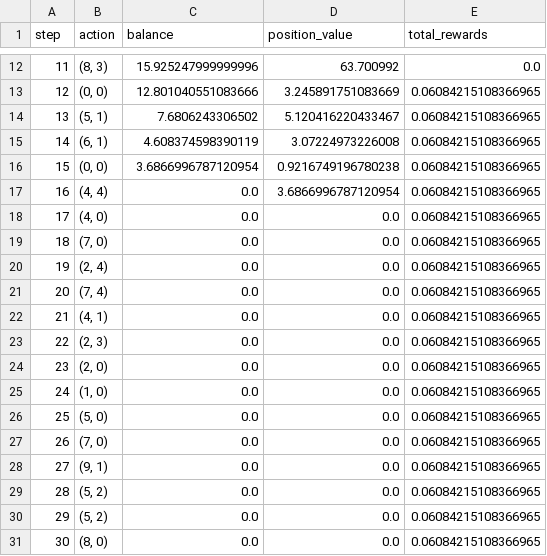
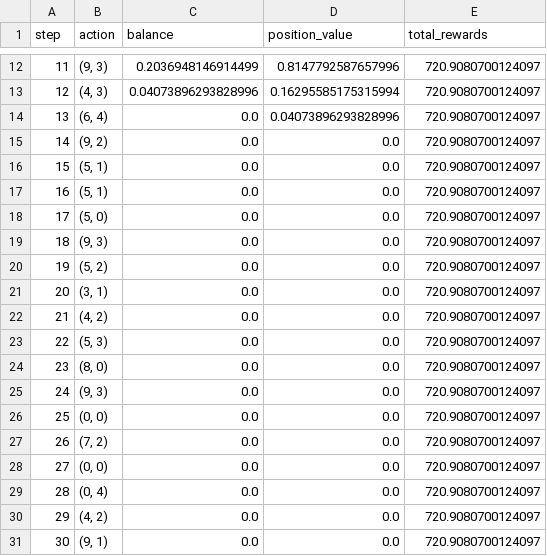
Before and after one commit to arjunmahesh1/DeFi-Codebase, a CSV file: ewa-rl-env/results/evaluation_results.csv, drawn as a sheet; only a part is shown, gaps mark what is left out; the diff covers the shown part only.

```diff
--- a/ewa-rl-env/results/evaluation_results.csv
+++ b/ewa-rl-env/results/evaluation_results.csv
@@ -12,20 +12,20 @@ step,action,balance,position_value,total_rewards
-11,"(8, 3)",15.925247999999996,63.700992,0.0
-12,"(0, 0)",12.801040551083666,3.245891751083669,0.06084215108366965
-13,"(5, 1)",7.6806243306502,5.120416220433467,0.06084215108366965
-14,"(6, 1)",4.608374598390119,3.07224973226008,0.06084215108366965
-15,"(0, 0)",3.6866996787120954,0.9216749196780238,0.06084215108366965
-16,"(4, 4)",0.0,3.6866996787120954,0.06084215108366965
-17,"(4, 0)",0.0,0.0,0.06084215108366965
-18,"(7, 0)",0.0,0.0,0.06084215108366965
-19,"(2, 4)",0.0,0.0,0.06084215108366965
-20,"(7, 4)",0.0,0.0,0.06084215108366965
-21,"(4, 1)",0.0,0.0,0.06084215108366965
-22,"(2, 3)",0.0,0.0,0.06084215108366965
-23,"(2, 0)",0.0,0.0,0.06084215108366965
-24,"(1, 0)",0.0,0.0,0.06084215108366965
-25,"(5, 0)",0.0,0.0,0.06084215108366965
-26,"(7, 0)",0.0,0.0,0.06084215108366965
-27,"(9, 1)",0.0,0.0,0.06084215108366965
-28,"(5, 2)",0.0,0.0,0.06084215108366965
-29,"(5, 2)",0.0,0.0,0.06084215108366965
-30,"(8, 0)",0.0,0.0,0.06084215108366965
+11,"(9, 3)",0.2036948146914499,0.8147792587657996,720.9080700124097
+12,"(4, 3)",0.04073896293828996,0.16295585175315994,720.9080700124097
+13,"(6, 4)",0.0,0.04073896293828996,720.9080700124097
+14,"(9, 2)",0.0,0.0,720.9080700124097
+15,"(5, 1)",0.0,0.0,720.9080700124097
+16,"(5, 1)",0.0,0.0,720.9080700124097
+17,"(5, 0)",0.0,0.0,720.9080700124097
+18,"(9, 3)",0.0,0.0,720.9080700124097
+19,"(5, 2)",0.0,0.0,720.9080700124097
+20,"(3, 1)",0.0,0.0,720.9080700124097
+21,"(4, 2)",0.0,0.0,720.9080700124097
+22,"(5, 3)",0.0,0.0,720.9080700124097
+23,"(8, 0)",0.0,0.0,720.9080700124097
+24,"(9, 3)",0.0,0.0,720.9080700124097
+25,"(0, 0)",0.0,0.0,720.9080700124097
+26,"(7, 2)",0.0,0.0,720.9080700124097
+27,"(0, 0)",0.0,0.0,720.9080700124097
+28,"(0, 4)",0.0,0.0,720.9080700124097
+29,"(4, 2)",0.0,0.0,720.9080700124097
+30,"(9, 1)",0.0,0.0,720.9080700124097
```
Also changed, not shown: 133 edited cells elsewhere in this file, 17 other files.
